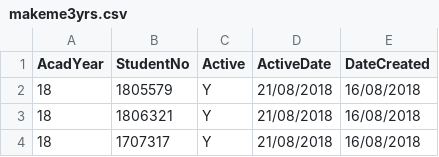
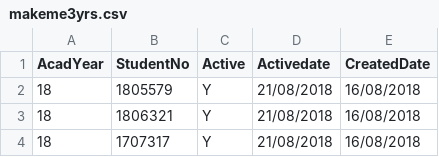
Before and after one commit to palmalarm/datascience, a CSV file: makeme3yrs.csv, drawn as a sheet; only a part is shown.

Commit message:
Update makeme3yrs.csv

```diff
--- a/makeme3yrs.csv
+++ b/makeme3yrs.csv
@@ -1,2 +1,2 @@
-AcadYear,StudentNo,Active,ActiveDate,DateCreated
+AcadYear,StudentNo,Active,Activedate,CreatedDate
 18,1805579,Y,21/08/2018,16/08/2018
```
